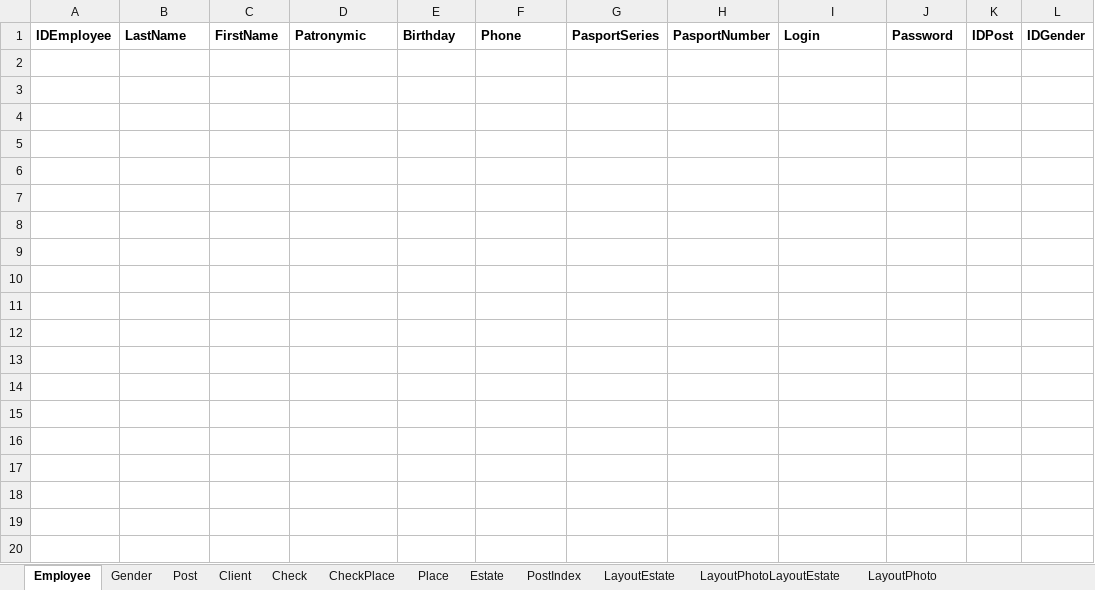
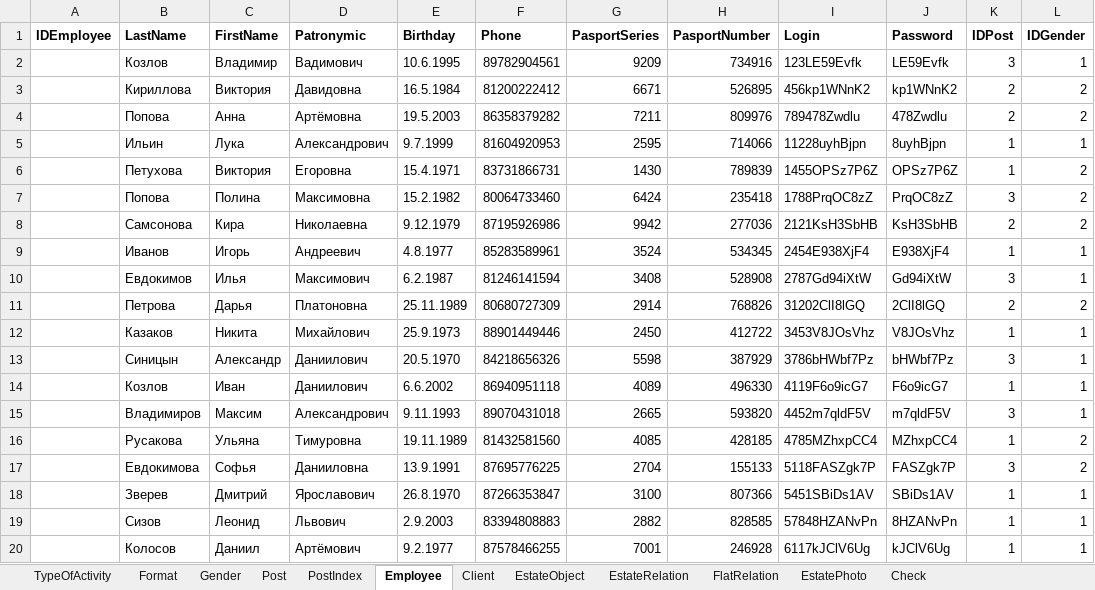
Before and after one commit to EVETuesday/UrbanPlanning, an Excel workbook: Data.xlsx, sheet Employee, drawn as a sheet; only a part is shown; values as stored, in another font and other column widths than the file's, no borders; the diff covers the shown part only; the diff names each change by its address in the sheet, - before the commit and + after, or states it on an @@ line.

```diff
--- a/Data.xlsx (sheet Employee)
+++ b/Data.xlsx (sheet Employee)
-sheet tab: Estate
+sheet tab: EstateObject
-sheet tab: CheckPlace
-sheet tab: Place
-sheet tab: LayoutEstate
-sheet tab: LayoutPhotoLayoutEstate
-sheet tab: LayoutPhoto
+sheet tab: TypeOfActivity
+sheet tab: Format
+sheet tab: EstateRelation
+sheet tab: FlatRelation
+sheet tab: EstatePhoto
@@ sheet tab order changed: TypeOfActivity | Format | Gender | Post | PostIndex | Employee | Client | EstateObject | EstateRelation | FlatRelation | EstatePhoto | Check @@
+row 2:  | Козлов | Владимир | Вадимович | 10.6.1995 | 89782904561 | 9209 | 734916 | 123LE59Evfk | LE59Evfk | 3 | 1
+row 3:  | Кириллова | Виктория | Давидовна | 16.5.1984 | 81200222412 | 6671 | 526895 | 456kp1WNnK2 | kp1WNnK2 | 2 | 2
+row 4:  | Попова | Анна | Артёмовна | 19.5.2003 | 86358379282 | 7211 | 809976 | 789478Zwdlu | 478Zwdlu | 2 | 2
+row 5:  | Ильин | Лука | Александрович | 9.7.1999 | 81604920953 | 2595 | 714066 | 11228uyhBjpn | 8uyhBjpn | 1 | 1
+row 6:  | Петухова | Виктория | Егоровна | 15.4.1971 | 83731866731 | 1430 | 789839 | 1455OPSz7P6Z | OPSz7P6Z | 1 | 2
+row 7:  | Попова | Полина | Максимовна | 15.2.1982 | 80064733460 | 6424 | 235418 | 1788PrqOC8zZ | PrqOC8zZ | 3 | 2
+row 8:  | Самсонова | Кира | Николаевна | 9.12.1979 | 87195926986 | 9942 | 277036 | 2121KsH3SbHB | KsH3SbHB | 2 | 2
+row 9:  | Иванов | Игорь | Андреевич | 4.8.1977 | 85283589961 | 3524 | 534345 | 2454E938XjF4 | E938XjF4 | 1 | 1
+row 10:  | Евдокимов | Илья | Максимович | 6.2.1987 | 81246141594 | 3408 | 528908 | 2787Gd94iXtW | Gd94iXtW | 3 | 1
+row 11:  | Петрова | Дарья | Платоновна | 25.11.1989 | 80680727309 | 2914 | 768826 | 31202ClI8lGQ | 2ClI8lGQ | 2 | 2
+row 12:  | Казаков | Никита | Михайлович | 25.9.1973 | 88901449446 | 2450 | 412722 | 3453V8JOsVhz | V8JOsVhz | 1 | 1
+row 13:  | Синицын | Александр | Даниилович | 20.5.1970 | 84218656326 | 5598 | 387929 | 3786bHWbf7Pz | bHWbf7Pz | 3 | 1
+row 14:  | Козлов | Иван | Даниилович | 6.6.2002 | 86940951118 | 4089 | 496330 | 4119F6o9icG7 | F6o9icG7 | 1 | 1
+row 15:  | Владимиров | Максим | Александрович | 9.11.1993 | 89070431018 | 2665 | 593820 | 4452m7qldF5V | m7qldF5V | 3 | 1
+row 16:  | Русакова | Ульяна | Тимуровна | 19.11.1989 | 81432581560 | 4085 | 428185 | 4785MZhxpCC4 | MZhxpCC4 | 1 | 2
+row 17:  | Евдокимова | Софья | Данииловна | 13.9.1991 | 87695776225 | 2704 | 155133 | 5118FASZgk7P | FASZgk7P | 3 | 2
+row 18:  | Зверев | Дмитрий | Ярославович | 26.8.1970 | 87266353847 | 3100 | 807366 | 5451SBiDs1AV | SBiDs1AV | 1 | 1
+row 19:  | Сизов | Леонид | Львович | 2.9.2003 | 83394808883 | 2882 | 828585 | 57848HZANvPn | 8HZANvPn | 1 | 1
+row 20:  | Колосов | Даниил | Артёмович | 9.2.1977 | 87578466255 | 7001 | 246928 | 6117kJClV6Ug | kJClV6Ug | 1 | 1
```
Also changed, not shown: 31 added rows elsewhere in this sheet, sheet Client, sheet EstateObject, sheet Check, sheet PostIndex, sheet Post, sheet Gender, 3 other files.
